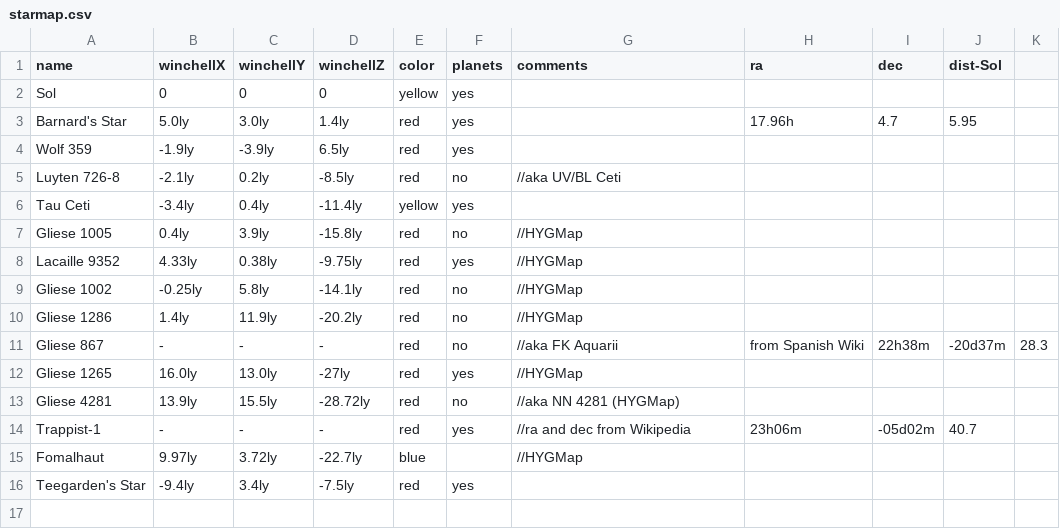
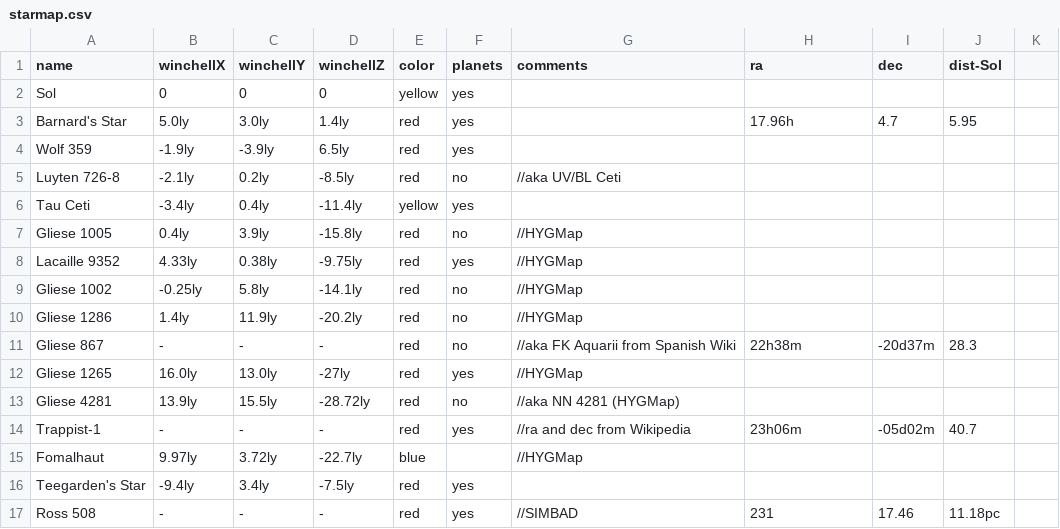
Before and after one commit to Zireael07/Space-Frontier, a CSV file: hud/starmap.csv, drawn as a sheet.

Commit message:
new: add Ross 508 system and starmap icon

```diff
--- a/hud/starmap.csv
+++ b/hud/starmap.csv
@@ -10,3 +10,3 @@ Gliese 1002, -0.25ly, 5.8ly, -14.1ly, red, no, //HYGMap
 Gliese 1286, 1.4ly, 11.9ly, -20.2ly, red, no, //HYGMap
-Gliese 867, -,-,-, red, no, //aka FK Aquarii, from Spanish Wiki, 22h38m, -20d37m, 28.3
+Gliese 867, -,-,-, red, no, //aka FK Aquarii from Spanish Wiki, 22h38m, -20d37m, 28.3
 Gliese 1265, 16.0ly, 13.0ly, -27ly, red, yes, //HYGMap
@@ -16 +16,2 @@ Fomalhaut, 9.97ly, 3.72ly, -22.7ly, blue, , //HYGMap
 Teegarden's Star, -9.4ly, 3.4ly, -7.5ly, red, yes,
+Ross 508, -,-,-, red, yes, //SIMBAD, 231, 17.46, 11.18pc
```
Also changed, not shown: 3 other files.
